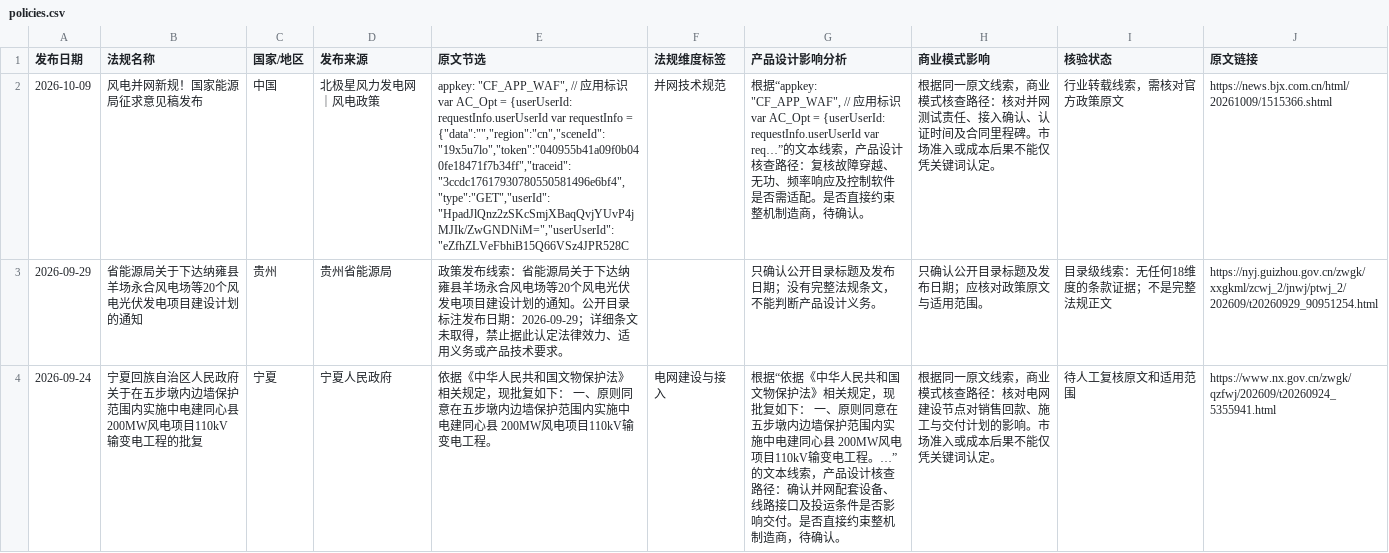
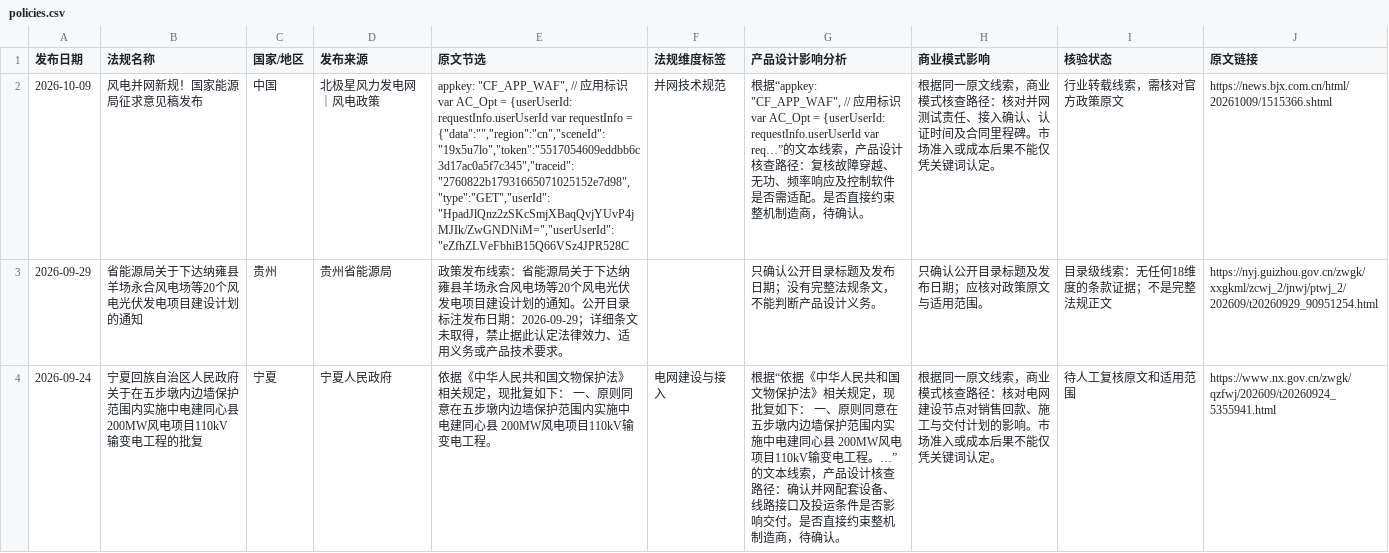
Before and after one commit to fengcy85/wind-policy-monitor-v2, a CSV file: site/data/policies.csv, drawn as a sheet; only a part is shown; the diff names each change by its address in the sheet, - before the commit and + after, or states it on an @@ line.

```diff
--- a/site/data/policies.csv
+++ b/site/data/policies.csv
-E2 (原文节选): …requestInfo = {"data":"","region":"cn","sceneId":"19x5u7lo","token":"040955b41a09f0b040fe18471f7b34ff","traceid":"3ccdc17617930780550581496e6bf4","type":"GET","userId":"HpadJlQnz2zSKcSmjXBaqQvjYUvP4jMJIk/ZwGNDNiM=","userUserId":"eZfhZLVeFbhiB15Q66VSz4JPR528C
+E2 (原文节选): …requestInfo = {"data":"","region":"cn","sceneId":"19x5u7lo","token":"5517054609eddbb6c3d17ac0a5f7c345","traceid":"2760822b17931665071025152e7d98","type":"GET","userId":"HpadJlQnz2zSKcSmjXBaqQvjYUvP4jMJIk/ZwGNDNiM=","userUserId":"eZfhZLVeFbhiB15Q66VSz4JPR528C
```
Also changed, not shown: site/data/policy_site_acceptance.csv, site/data/wind_news.csv, 13 other files.
